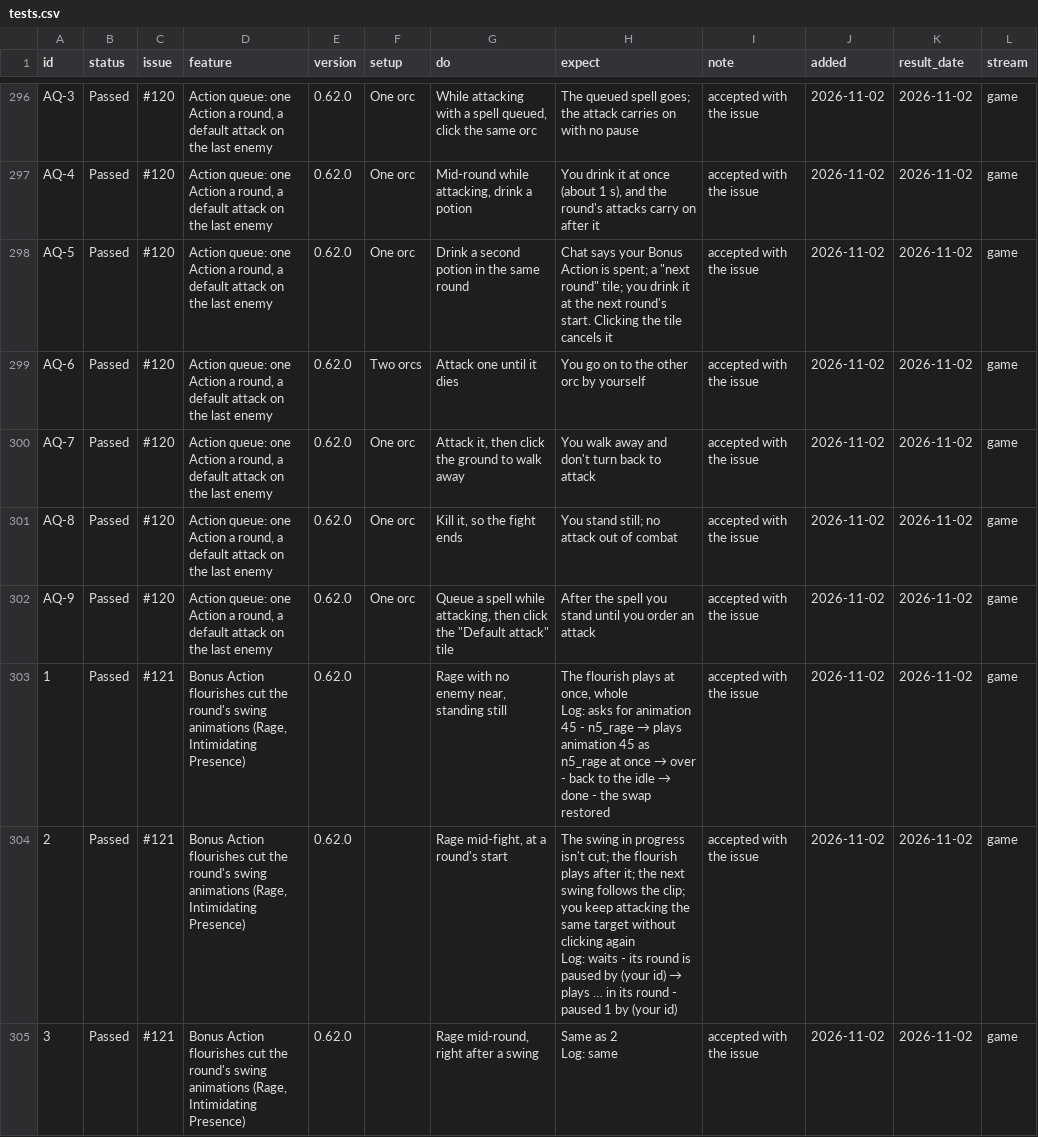
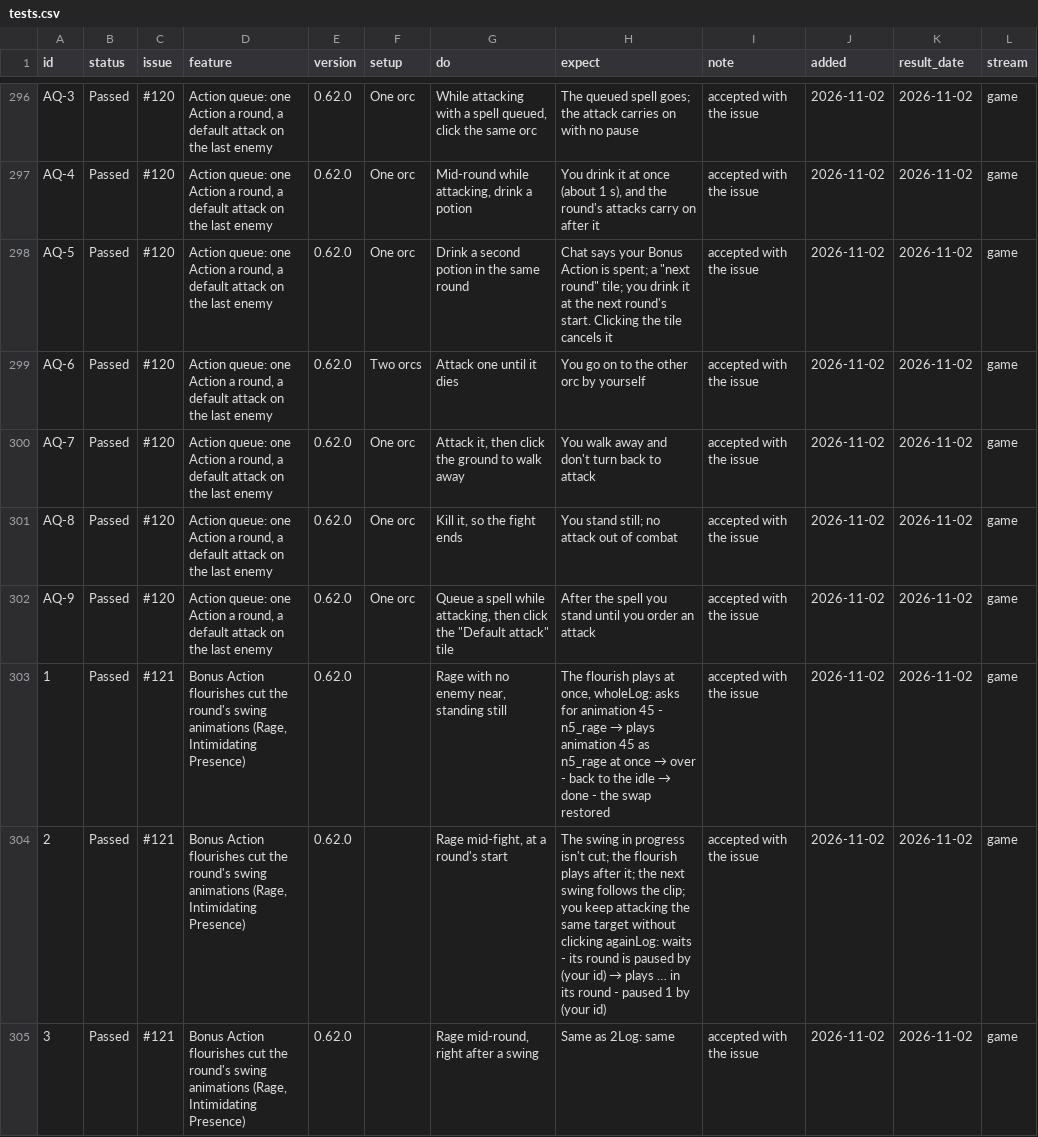
Before and after one commit to BrunoTCarreiro/nwn5e-ee, a CSV file: docs/tests.csv, drawn as a sheet; only a part is shown, gaps mark what is left out; ↵ is a line break in a cell; the diff covers the shown part only; the diff names each change by its address in the sheet, - before the commit and + after, or states it on an @@ line.

```diff
--- a/docs/tests.csv
+++ b/docs/tests.csv
-H303 (expect): …at once, whole ↵ Log: asks for…
+H303 (expect): …at once, wholeLog: asks for…
-H304 (expect): …without clicking again ↵ Log: waits -…
+H304 (expect): …without clicking againLog: waits -…
-H305 (expect): Same as 2 ↵ Log: same
+H305 (expect): Same as 2Log: same
```
Also changed, not shown: 3 added rows and 3 edited cells elsewhere in this file.
